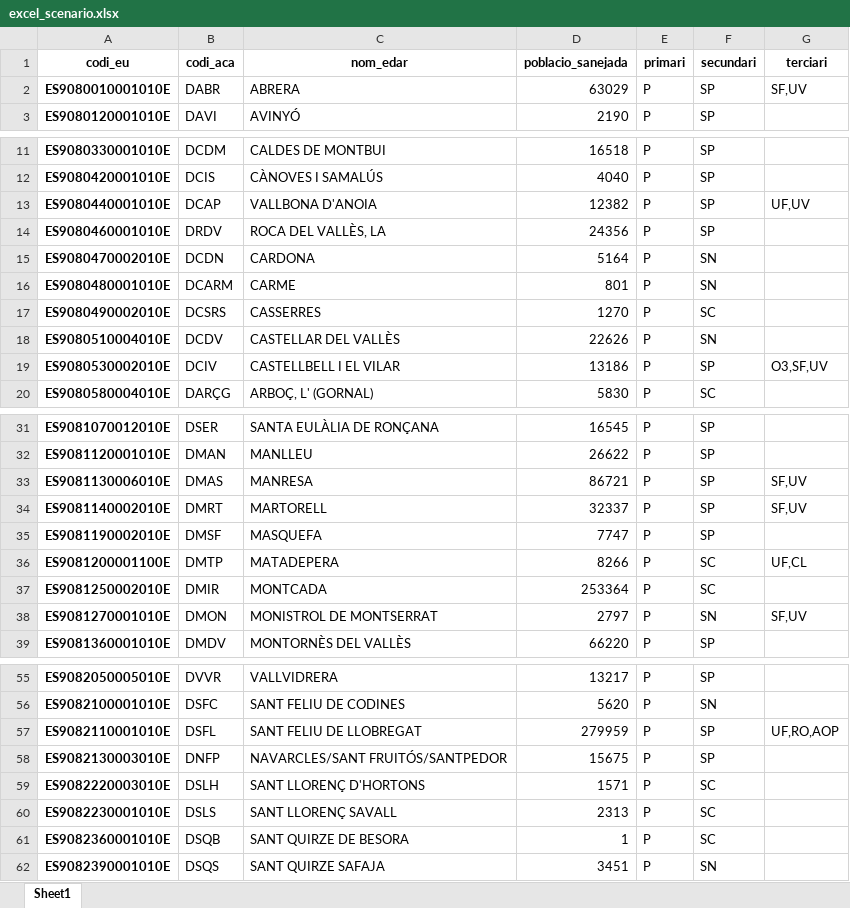
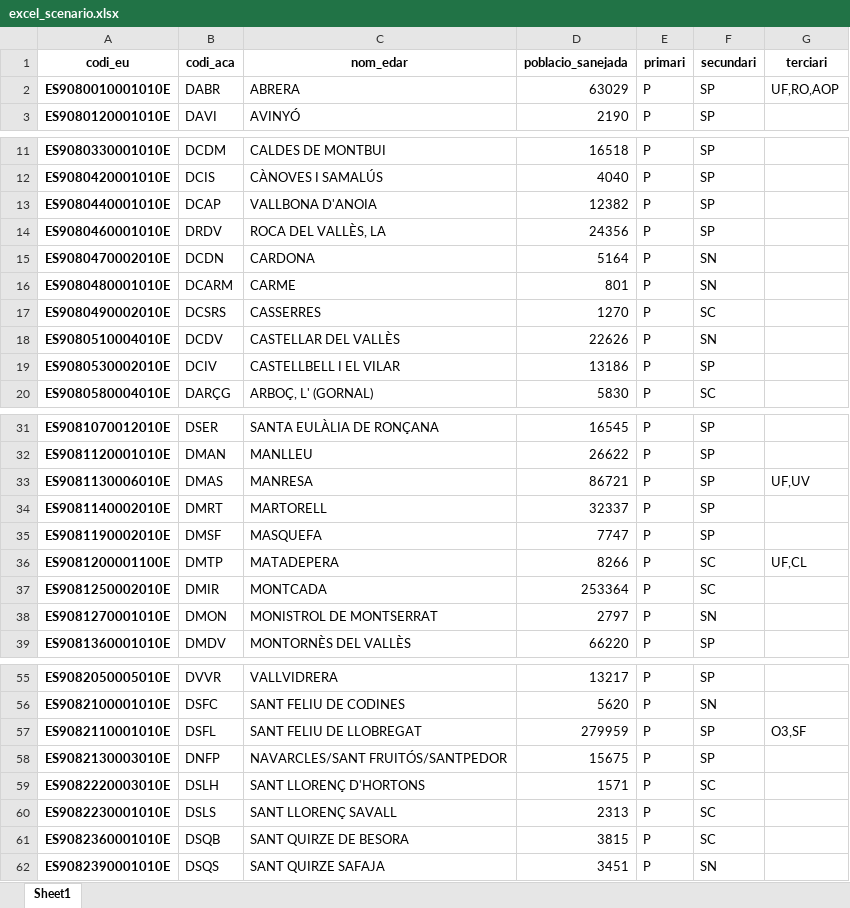
Before and after one commit to icra/traca, an Excel workbook: inputs compound generator/inputs/excel_scenario.xlsx, sheet Sheet1, drawn as a sheet; only a part is shown, gaps mark what is left out; values as stored, in another font and other column widths than the file's, no borders; the diff covers the shown part only; the diff names each change by its address in the sheet, - before the commit and + after, or states it on an @@ line.

```diff
--- a/inputs compound generator/inputs/excel_scenario.xlsx (sheet Sheet1)
+++ b/inputs compound generator/inputs/excel_scenario.xlsx (sheet Sheet1)
-G2 (terciari): SF,UV
+G2 (terciari): UF,RO,AOP
-G13 (terciari): UF,UV
+G13 (terciari): (empty)
-G19 (terciari): O3,SF,UV
+G19 (terciari): (empty)
-G33 (terciari): SF,UV
+G33 (terciari): UF,UV
-G34 (terciari): SF,UV
+G34 (terciari): (empty)
-G38 (terciari): SF,UV
+G38 (terciari): (empty)
-G57 (terciari): UF,RO,AOP
+G57 (terciari): O3,SF
-D61 (poblacio_sanejada): 1
+D61 (poblacio_sanejada): 3815
```
Also changed, not shown: 4 edited cells elsewhere in this sheet, inputs compound generator/inputs/Review.xlsx, inputs compound generator/inputs/atenuacions_generacions.xlsx, 16 other files.
